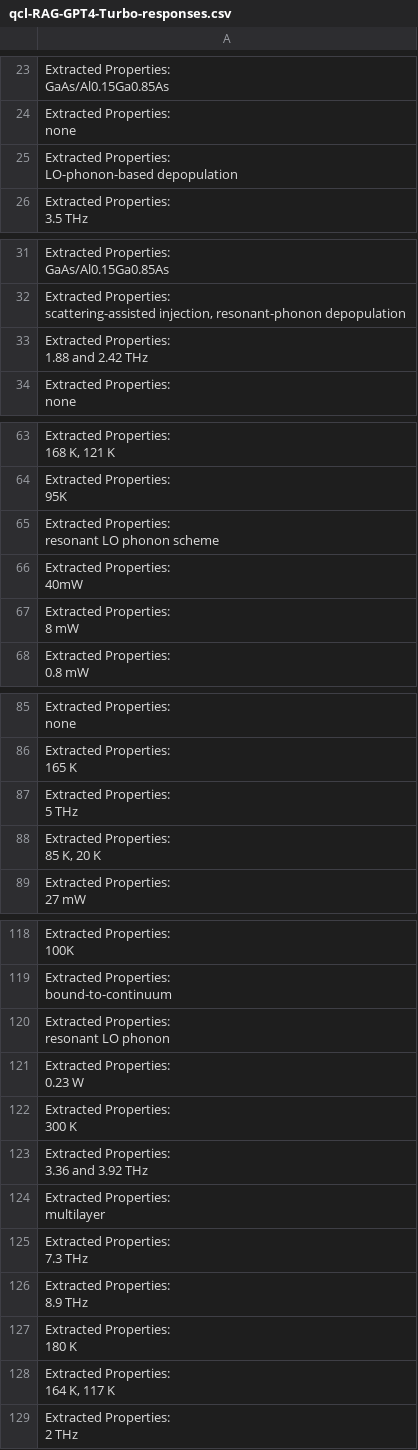
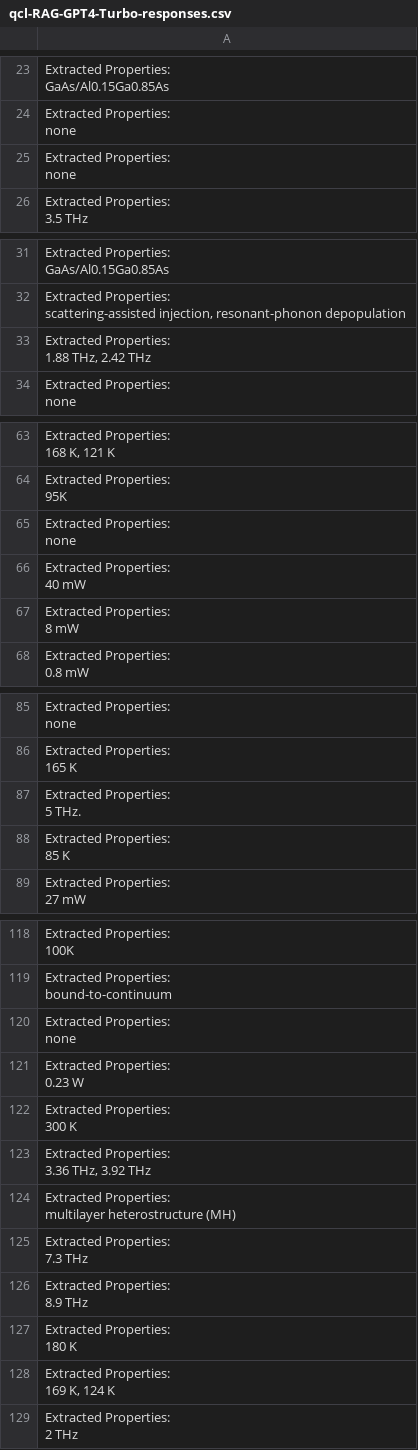
Before and after one commit to DeperiasKerre/qKG, a CSV file: Results/LLM/Generated Responses/GTP 4-Turbo + RAG/qcl-RAG-GPT4-Turbo-responses.csv, drawn as a sheet; only a part is shown, gaps mark what is left out; ↵ is a line break in a cell; the diff covers the shown part only; the diff names each change by its address in the sheet, - before the commit and + after, or states it on an @@ line.

Commit message:
Add files via upload

```diff
--- a/Results/LLM/Generated Responses/GTP 4-Turbo + RAG/qcl-RAG-GPT4-Turbo-responses.csv
+++ b/Results/LLM/Generated Responses/GTP 4-Turbo + RAG/qcl-RAG-GPT4-Turbo-responses.csv
-A25: Extracted Properties: ↵ LO-phonon-based depopulation
+A25: Extracted Properties: ↵ none
-A33: Extracted Properties: ↵ 1.88 and 2.42 THz
+A33: Extracted Properties: ↵ 1.88 THz, 2.42 THz
-A65: Extracted Properties: ↵ resonant LO phonon scheme
+A65: Extracted Properties: ↵ none
-A66: Extracted Properties: ↵ 40mW
+A66: Extracted Properties: ↵ 40 mW
-A87: Extracted Properties: ↵ 5 THz
+A87: Extracted Properties: ↵ 5 THz.
-A88: Extracted Properties: ↵ 85 K, 20 K
+A88: Extracted Properties: ↵ 85 K
-A120: Extracted Properties: ↵ resonant LO phonon
+A120: Extracted Properties: ↵ none
-A123: Extracted Properties: ↵ 3.36 and 3.92 THz
+A123: Extracted Properties: ↵ 3.36 THz, 3.92 THz
-A124: Extracted Properties: ↵ multilayer
+A124: Extracted Properties: ↵ multilayer heterostructure (MH)
-A128: Extracted Properties: ↵ 164 K, 117 K
+A128: Extracted Properties: ↵ 169 K, 124 K
```
Also changed, not shown: 2 edited cells elsewhere in this file.
